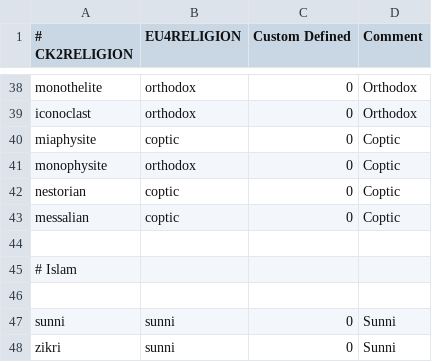
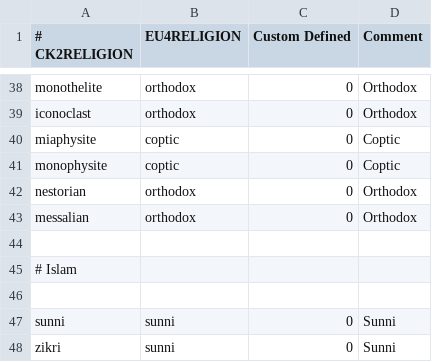
Before and after one commit to tomaszkam/vcf, a CSV file: vcf/eu4_converter/religion_table.csv, drawn as a sheet; only a part is shown, gaps mark what is left out.

Commit message:
B5. Nestorian and Messalian convert to Coptic religion instead of Orthodox.
Changed the religion table so the Nestorian and Messalian converts
to Orthodox instead of the Coptic without SoA.
Also reverted icon of custom heresies created with SoA back
to Orothodox (D2 bug).

```diff
--- a/vcf/eu4_converter/religion_table.csv
+++ b/vcf/eu4_converter/religion_table.csv
@@ -40,5 +40,5 @@ iconoclast;orthodox;0;Orthodox
 miaphysite;coptic;0;Coptic
-monophysite;orthodox;0;Coptic
-nestorian;coptic;0;Coptic
-messalian;coptic;0;Coptic
+monophysite;coptic;0;Coptic
+nestorian;orthodox;0;Orthodox
+messalian;orthodox;0;Orthodox
 
```
Also changed, not shown: 1 other file.
